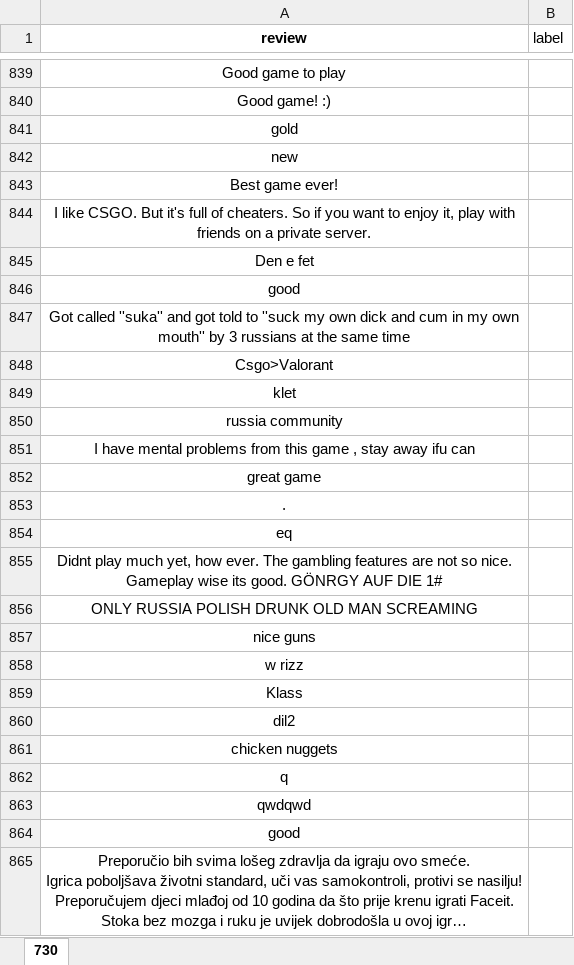
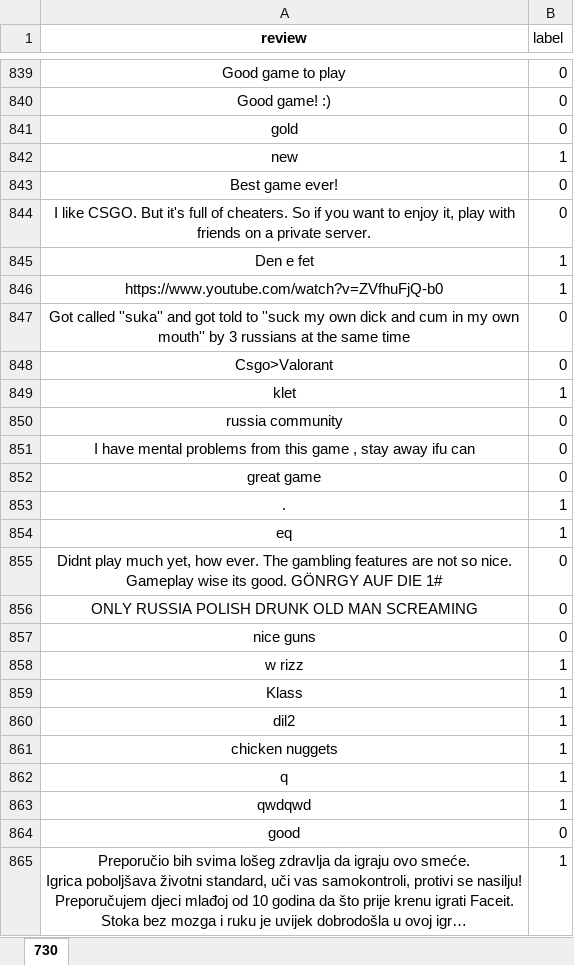
Before and after one commit to jadasek/Steam_videogames_sentiment, an Excel workbook: ML models/train_set_spam.xlsx, sheet 730, drawn as a sheet; only a part is shown, gaps mark what is left out; long unchanged cells end in …; values as stored, in another font and other column widths than the file's, no borders; the diff covers the shown part only; the diff names each change by its address in the sheet, - before the commit and + after, or states it on an @@ line.

```diff
--- a/ML models/train_set_spam.xlsx (sheet 730)
+++ b/ML models/train_set_spam.xlsx (sheet 730)
-B839:B841 (label): (empty)
+B839:B841 (label): 0
-B842 (label): (empty)
+B842 (label): 1
-B843:B844 (label): (empty)
+B843:B844 (label): 0
-B845:B846 (label): (empty)
+B845:B846 (label): 1
-A846 (review): good
+A846 (review): https://www.youtube.com/watch?v=ZVfhuFjQ-b0
-B847:B848 (label): (empty)
+B847:B848 (label): 0
-B849 (label): (empty)
+B849 (label): 1
-B850:B852 (label): (empty)
+B850:B852 (label): 0
-B853:B854 (label): (empty)
+B853:B854 (label): 1
-B855:B857 (label): (empty)
+B855:B857 (label): 0
-B858:B863 (label): (empty)
+B858:B863 (label): 1
-B864 (label): (empty)
+B864 (label): 0
-B865 (label): (empty)
+B865 (label): 1
```
Also changed, not shown: 101 edited cells elsewhere in this sheet, 9 other files.
